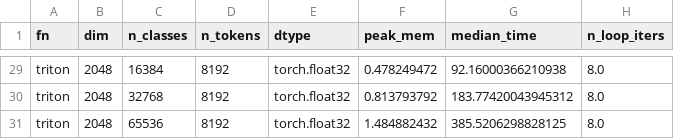
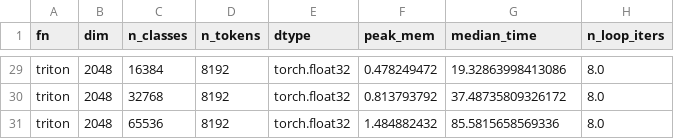
Before and after one commit to mgmalek/efficient_cross_entropy, a CSV file: benchmark_data/n_classes.csv, drawn as a sheet; only a part is shown, gaps mark what is left out; the diff covers the shown part only; the diff names each change by its address in the sheet, - before the commit and + after, or states it on an @@ line.

```diff
--- a/benchmark_data/n_classes.csv
+++ b/benchmark_data/n_classes.csv
-G29 (median_time): 92.16000366210938
+G29 (median_time): 19.32863998413086
-G30 (median_time): 183.77420043945312
+G30 (median_time): 37.48735809326172
-G31 (median_time): 385.5206298828125
+G31 (median_time): 85.5815658569336
```
Also changed, not shown: 27 edited cells elsewhere in this file, benchmark_data/dim.csv, benchmark_data/n_tokens.csv, 3 other files.
